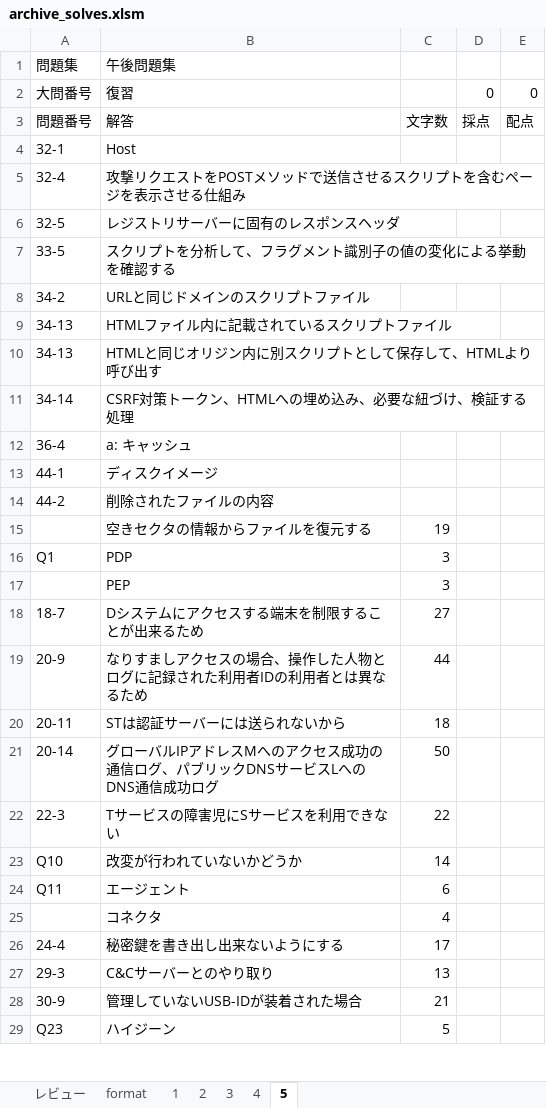
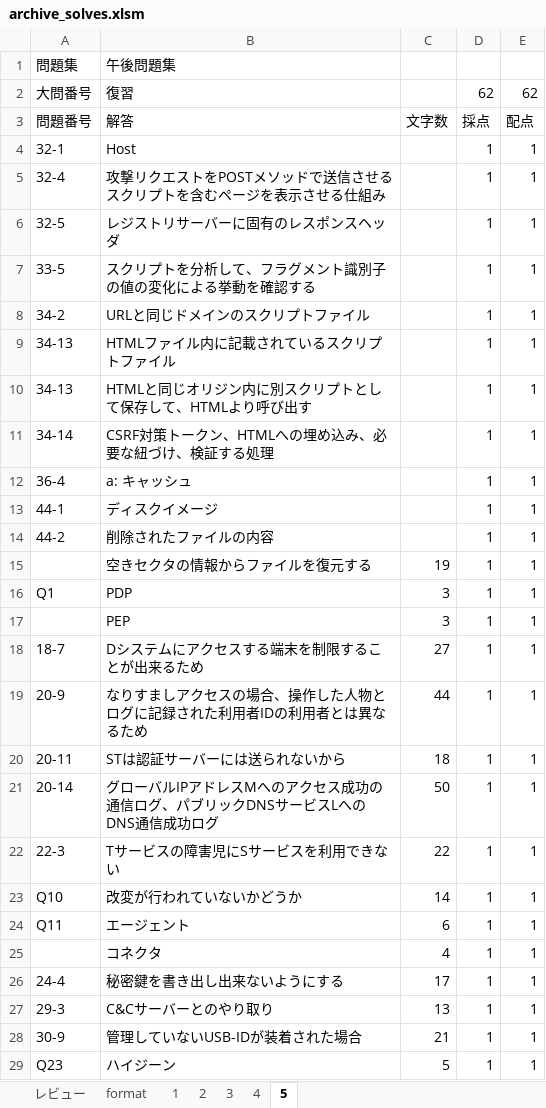
Before and after one commit to Shinichi0713/security_specialist, an Excel workbook: 2025/basic/archive_solves.xlsm, sheet 5, drawn as a sheet; only a part is shown; values as stored, in another font and other column widths than the file's, no borders; the diff covers the shown part only; the diff names each change by its address in the sheet, - before the commit and + after, or states it on an @@ line.

Commit message:
up

```diff
--- a/2025/basic/archive_solves.xlsm (sheet 5)
+++ b/2025/basic/archive_solves.xlsm (sheet 5)
-D2: 0
+D2: 62
-E2: 0
+E2: 62
-D4:D29: (empty)
+D4:D29: 1
-E4:E29: (empty)
+E4:E29: 1
```
Also changed, not shown: 21 added rows and 38 edited cells elsewhere in this sheet.
